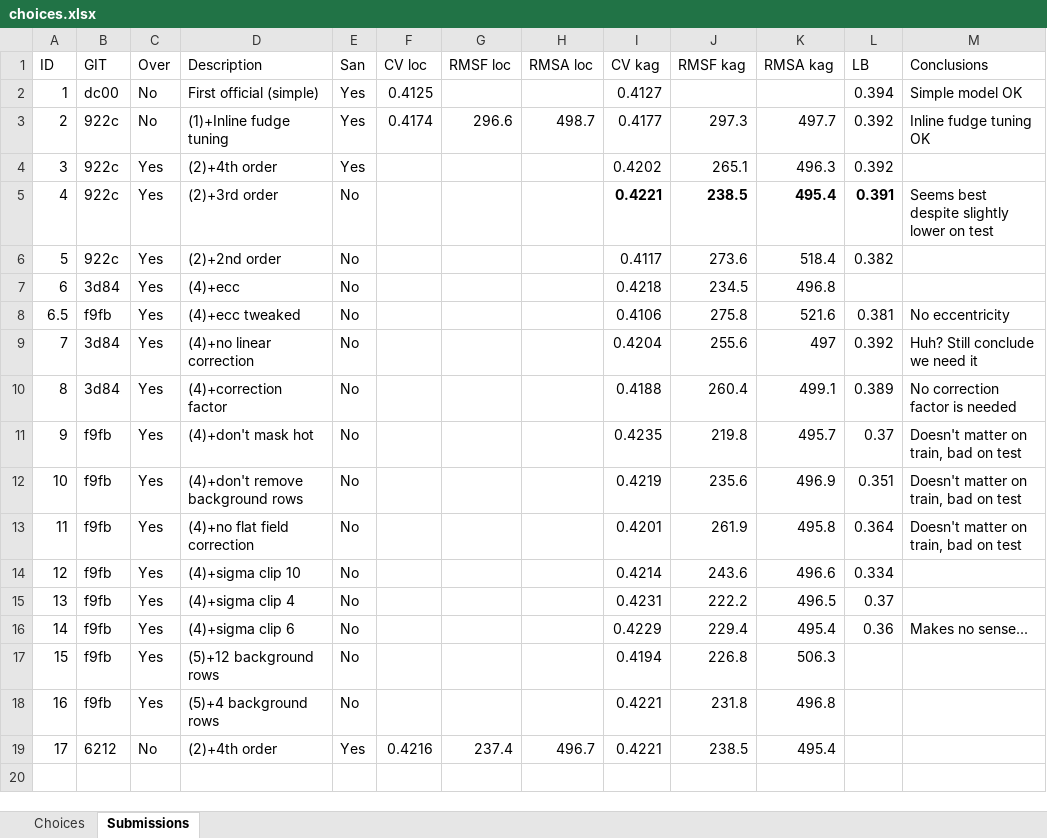
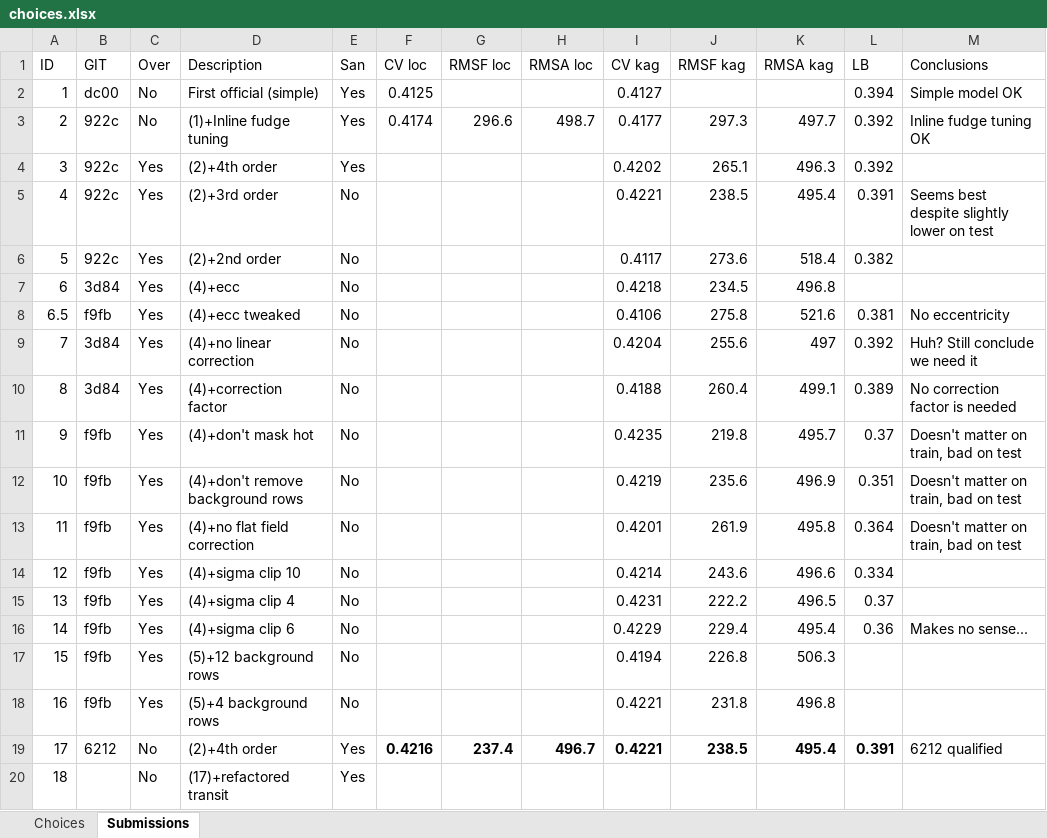
Before and after one commit to jcottaar/ariel2, an Excel workbook: choices.xlsx, sheet Submissions, drawn as a sheet; values as stored, in another font and other column widths than the file's, no borders; table styles not drawn; the diff names each change by its address in the sheet, - before the commit and + after, or states it on an @@ line.

Commit message:
Refactor transit handling

```diff
--- a/choices.xlsx (sheet Submissions)
+++ b/choices.xlsx (sheet Submissions)
-I5:L5 bold: on
+I5:L5 bold: off
-F19:K19 bold: off
+F19:K19 bold: on
-L19 (LB): (empty)
+L19 (LB): 0.391
-M19 (Conclusions): (empty)
+M19 (Conclusions): 6212 qualified
+row 20: 18 |  | No | (17)+refactored transit | Yes
```
Also changed, not shown: 10 other files.
